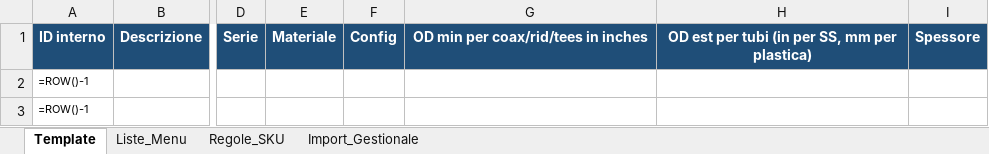
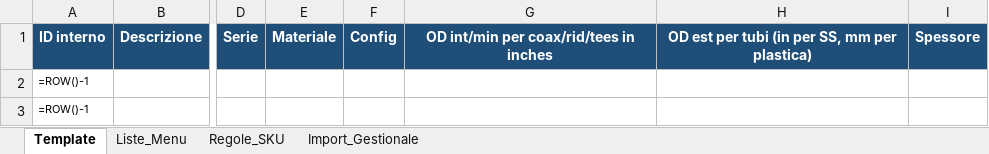
Before and after one commit to luperola/QR_Code, an Excel workbook: Template_ORIGINAL.xlsx, sheet Template, drawn as a sheet; only a part is shown, gaps mark what is left out; values as stored, in another font and other column widths than the file's, no borders; formulas without a stored value are shown as written; the diff names each change by its address in the sheet, - before the commit and + after, or states it on an @@ line.

```diff
--- a/Template_ORIGINAL.xlsx (sheet Template)
+++ b/Template_ORIGINAL.xlsx (sheet Template)
-G1: OD min per coax/rid/tees in inches
+G1: OD int/min per coax/rid/tees in inches
```
Also changed, not shown: 1 other file.
